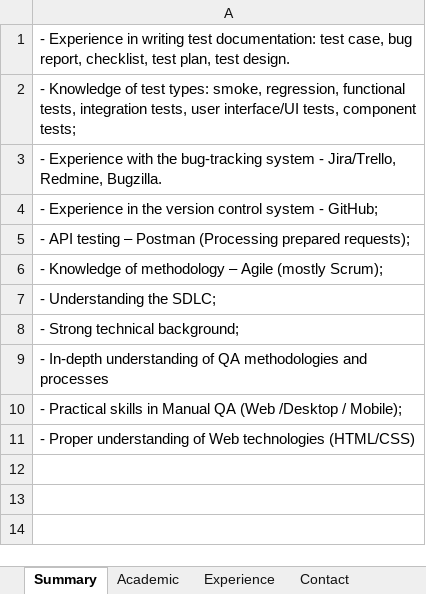
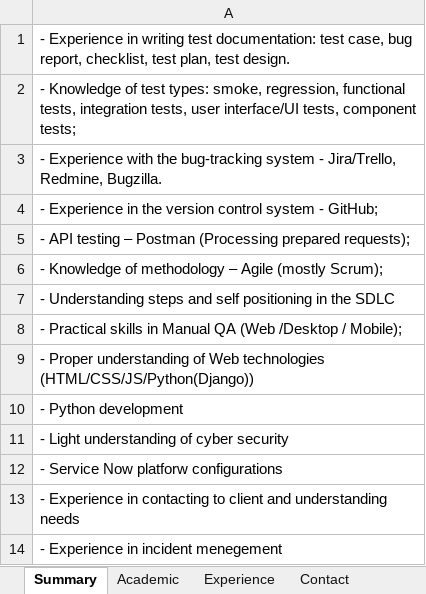
Before and after one commit to Anti4ris98/CV-bot, an Excel workbook: infoeng.xlsx, sheet Summary, drawn as a sheet; values as stored, in another font and other column widths than the file's, no borders; removed rows and columns are numbered as before the commit, all else as after; the diff names each change by its address in the sheet, - before the commit and + after, or states it on an @@ line.

```diff
--- a/infoeng.xlsx (sheet Summary)
+++ b/infoeng.xlsx (sheet Summary)
-A7: - Understanding the SDLC;
+A7: - Understanding steps and self positioning in the SDLC
-row 8: - Strong technical background;
-row 9: - In-depth understanding of QA methodologies and processes
-A9: …Web technologies (HTML/CSS)
+A9: …Web technologies (HTML/CSS/JS/Python(Django))
+row 10: - Python development
+row 11: - Light understanding of cyber security
+row 12: - Service Now platforw configurations
+row 13: - Experience in contacting to client and understanding needs
+row 14: - Experience in incident menegement
```
Also changed, not shown: sheet Experience, infoua.xlsx, 1 other file.
